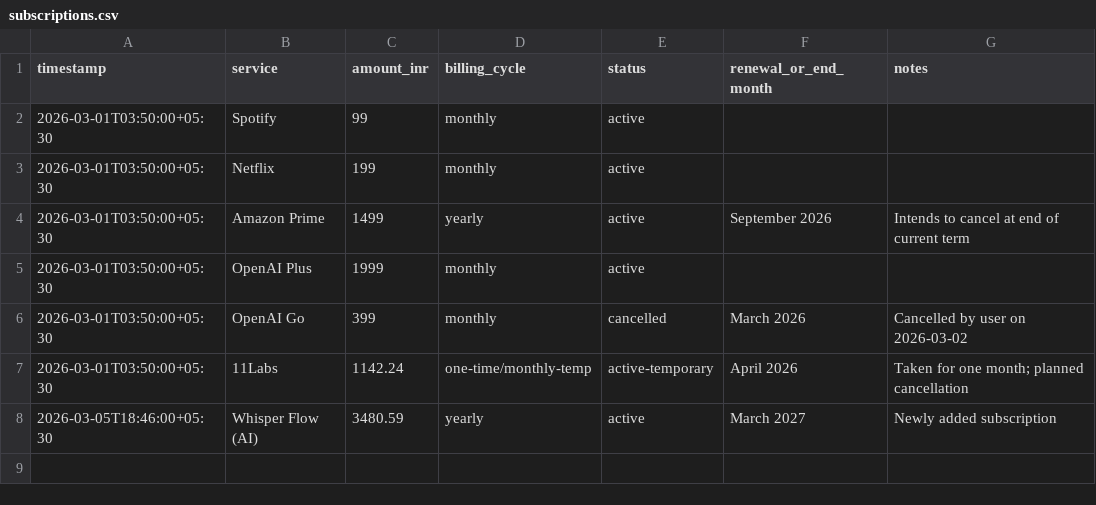
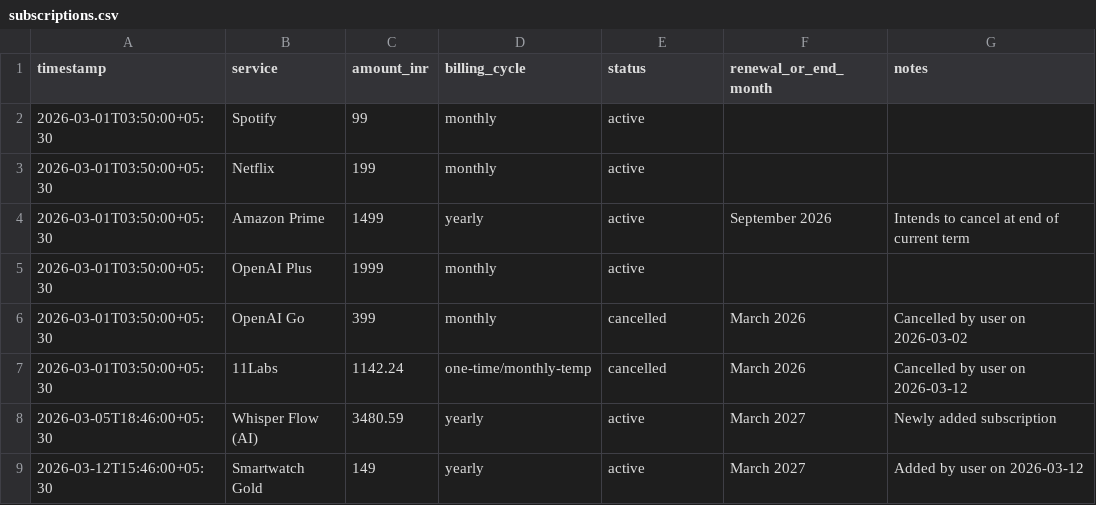
Before and after one commit to Sukrittt/expense-dashboard, a CSV file: src/data/subscriptions.csv, drawn as a sheet.

```diff
--- a/src/data/subscriptions.csv
+++ b/src/data/subscriptions.csv
@@ -6,3 +6,4 @@ timestamp,service,amount_inr,billing_cycle,status,renewal_or_end_month,notes
 2026-03-01T03:50:00+05:30,OpenAI Go,399,monthly,cancelled,March 2026,Cancelled by user on 2026-03-02
-2026-03-01T03:50:00+05:30,11Labs,1142.24,one-time/monthly-temp,active-temporary,April 2026,Taken for one month; planned cancellation
+2026-03-01T03:50:00+05:30,11Labs,1142.24,one-time/monthly-temp,cancelled,March 2026,Cancelled by user on 2026-03-12
 2026-03-05T18:46:00+05:30,Whisper Flow (AI),3480.59,yearly,active,March 2027,Newly added subscription
+2026-03-12T15:46:00+05:30,Smartwatch Gold,149,yearly,active,March 2027,Added by user on 2026-03-12
```
Also changed, not shown: src/data/expenses.csv, src/data/investments.csv, 6 other files.
